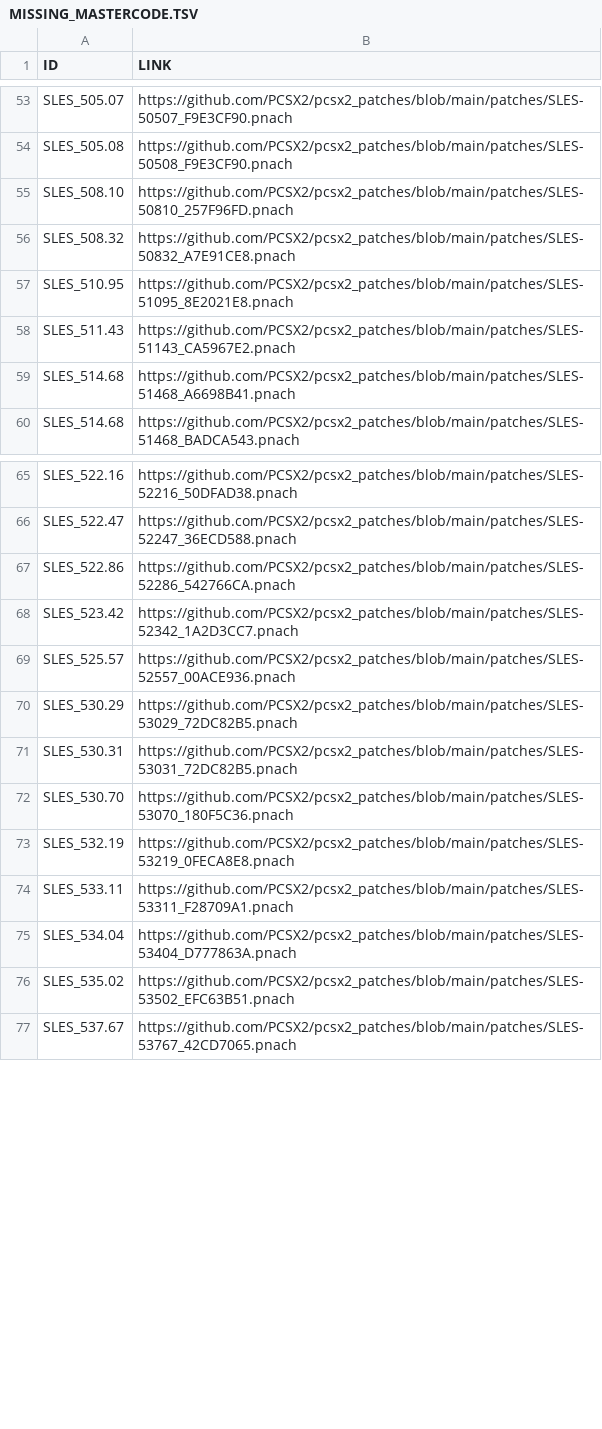
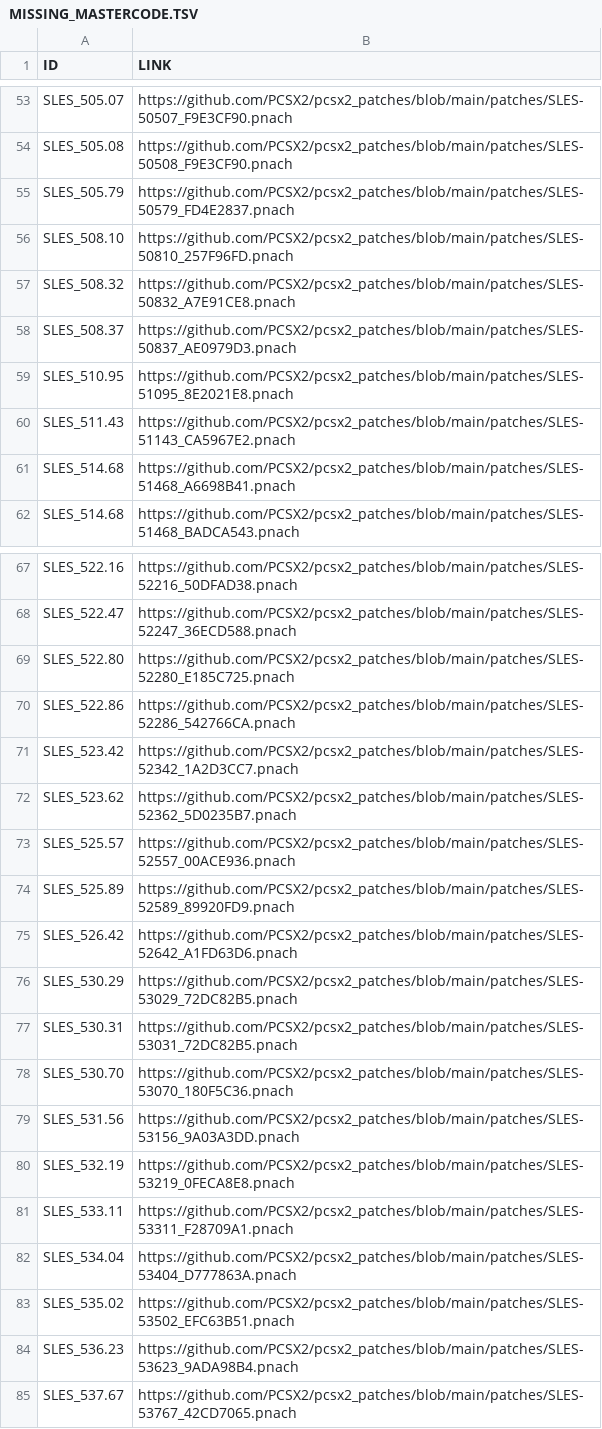
Before and after one commit to PS2-Widescreen/OPL-Widescreen-Cheats, a TSV file: MISSING_MASTERCODE.TSV, drawn as a sheet; only a part is shown, gaps mark what is left out; the diff names each change by its address in the sheet, - before the commit and + after, or states it on an @@ line.

Commit message:
add 6 new cheats & update missing mastercode table

```diff
--- a/MISSING_MASTERCODE.TSV
+++ b/MISSING_MASTERCODE.TSV
+row 55: SLES_505.79 | https://github.com/PCSX2/pcsx2_patches/blob/main/patches/SLES-50579_FD4E2837.pnach
+row 58: SLES_508.37 | https://github.com/PCSX2/pcsx2_patches/blob/main/patches/SLES-50837_AE0979D3.pnach
+row 69: SLES_522.80 | https://github.com/PCSX2/pcsx2_patches/blob/main/patches/SLES-52280_E185C725.pnach
+row 72: SLES_523.62 | https://github.com/PCSX2/pcsx2_patches/blob/main/patches/SLES-52362_5D0235B7.pnach
+row 74: SLES_525.89 | https://github.com/PCSX2/pcsx2_patches/blob/main/patches/SLES-52589_89920FD9.pnach
+row 75: SLES_526.42 | https://github.com/PCSX2/pcsx2_patches/blob/main/patches/SLES-52642_A1FD63D6.pnach
+row 79: SLES_531.56 | https://github.com/PCSX2/pcsx2_patches/blob/main/patches/SLES-53156_9A03A3DD.pnach
+row 84: SLES_536.23 | https://github.com/PCSX2/pcsx2_patches/blob/main/patches/SLES-53623_9ADA98B4.pnach
```
Also changed, not shown: 6 other files.
